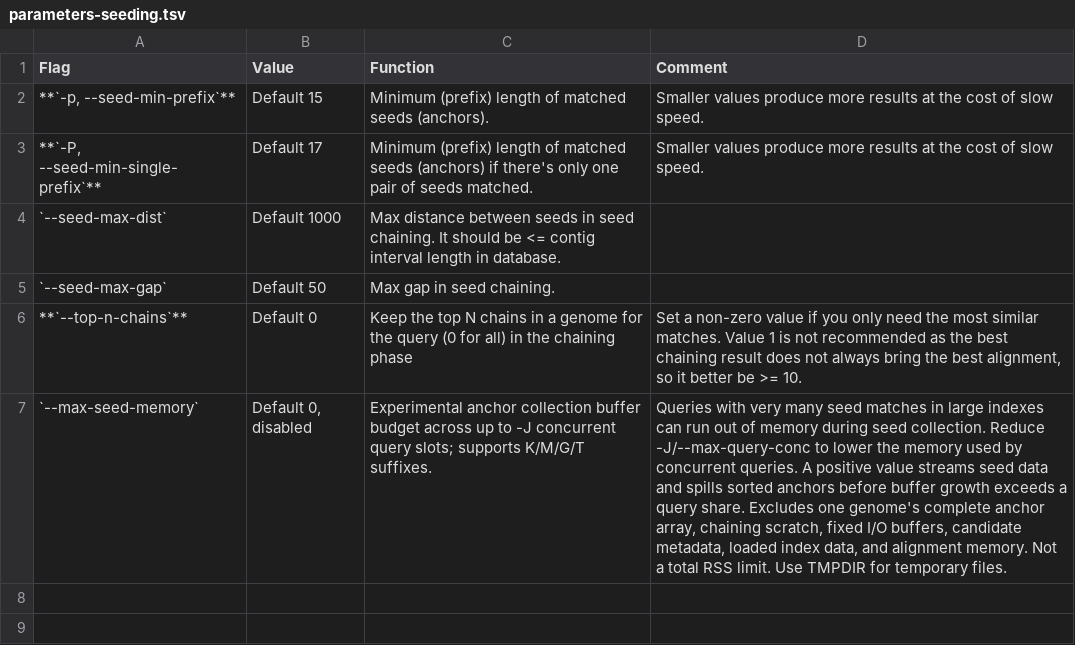
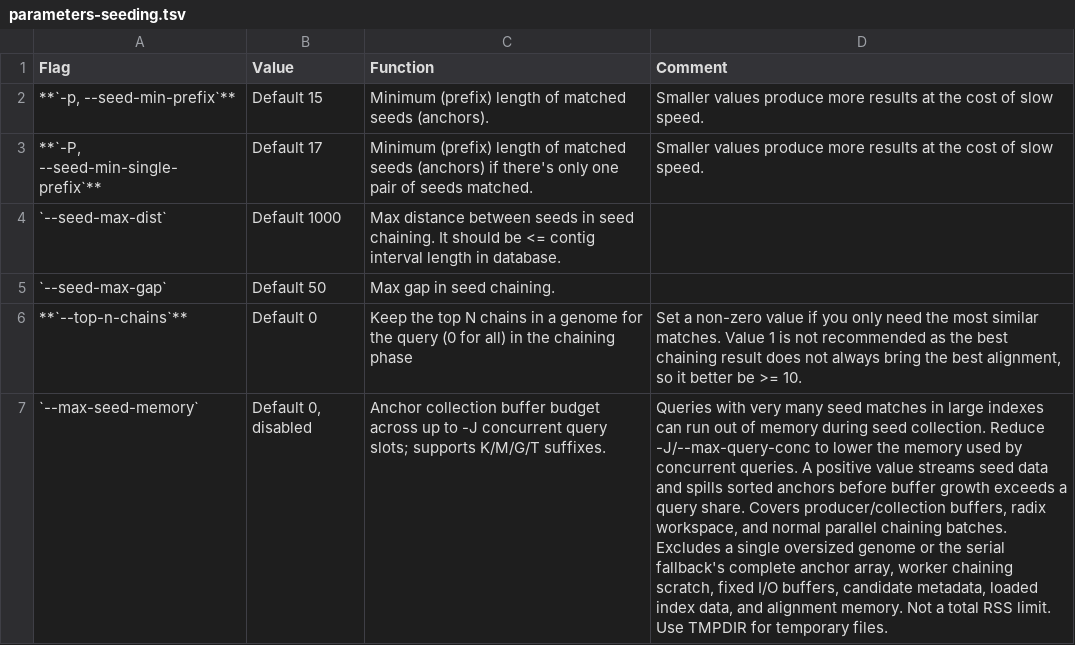
Before and after one commit to shenwei356/LexicMap, a TSV file: docs/content/tutorials/parameters-seeding.tsv, drawn as a sheet; the diff names each change by its address in the sheet, - before the commit and + after, or states it on an @@ line.

Commit message:
search: speed up seed spilling and chaining

```diff
--- a/docs/content/tutorials/parameters-seeding.tsv
+++ b/docs/content/tutorials/parameters-seeding.tsv
-C7 (Function): Experimental anchor collection buffer…
+C7 (Function): Anchor collection buffer…
-D7 (Comment): …query share. Excludes one genome's complete anchor array, chaining scratch,…
+D7 (Comment): …query share. Covers producer/collection buffers, radix workspace, and normal parallel chaining batches. Excludes a single oversized genome or the serial fallback's complete anchor array, worker chaining scratch,…
```
Also changed, not shown: 10 other files.
